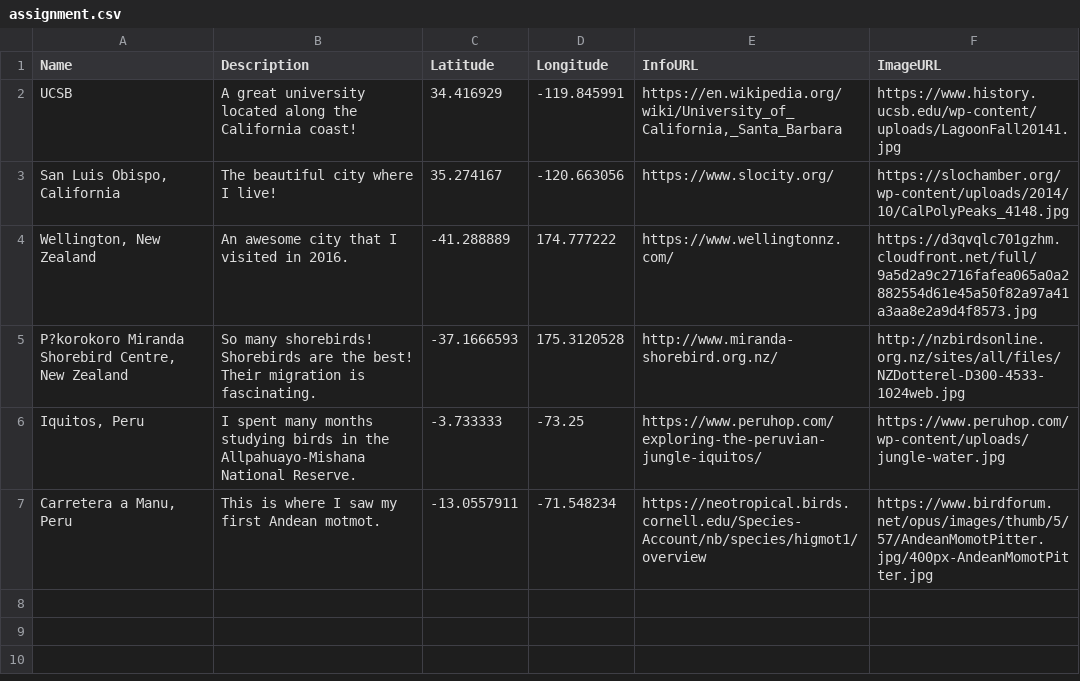
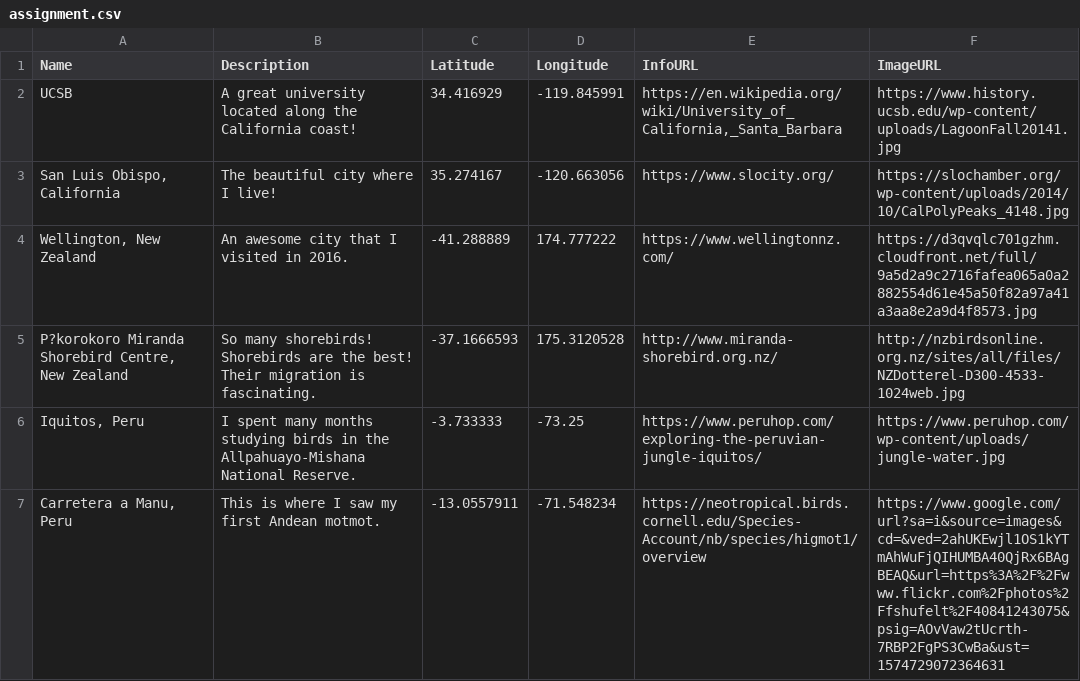
Before and after one commit to jkmiller-wildlife/GEOG_W12, a CSV file: assignment.csv, drawn as a sheet.

```diff
--- a/assignment.csv
+++ b/assignment.csv
@@ -6,2 +6,2 @@ UCSB,A great university located along the California coast!,34.416929,-119.84599
 "Iquitos, Peru",I spent many months studying birds in the Allpahuayo-Mishana National Reserve.,-3.733333,-73.25,https://www.peruhop.com/exploring-the-peruvian-jungle-iquitos/,https://www.peruhop.com/wp-content/uploads/jungle-water.jpg
-"Carretera a Manu, Peru",This is where I saw my first Andean motmot.,-13.0557911,-71.548234,https://neotropical.birds.cornell.edu/Species-Account/nb/species/higmot1/overview,https://www.birdforum.net/opus/images/thumb/5/57/AndeanMomotPitter.jpg/400px-AndeanMomotPitter.jpg
+"Carretera a Manu, Peru",This is where I saw my first Andean motmot.,-13.0557911,-71.548234,https://neotropical.birds.cornell.edu/Species-Account/nb/species/higmot1/overview,https://www.google.com/url?sa=i&source=images&cd=&ved=2ahUKEwjl1OS1kYTmAhWuFjQIHUMBA40QjRx6BAgBEAQ&url=https%3A%2F%2Fwww.flickr.com%2Fphotos%2Ffshufelt%2F40841243075&psig=AOvVaw2tUcrth-7RBP2FgPS3CwBa&ust=1574729072364631
```
Also changed, not shown: 1 other file.
